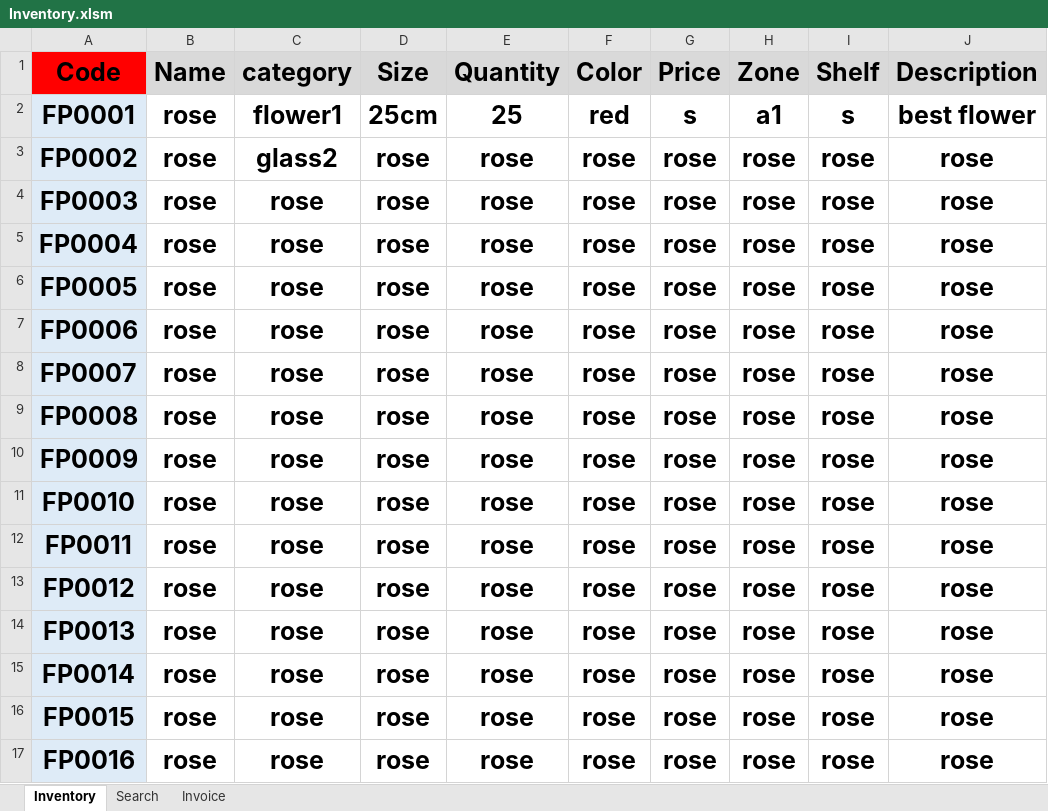
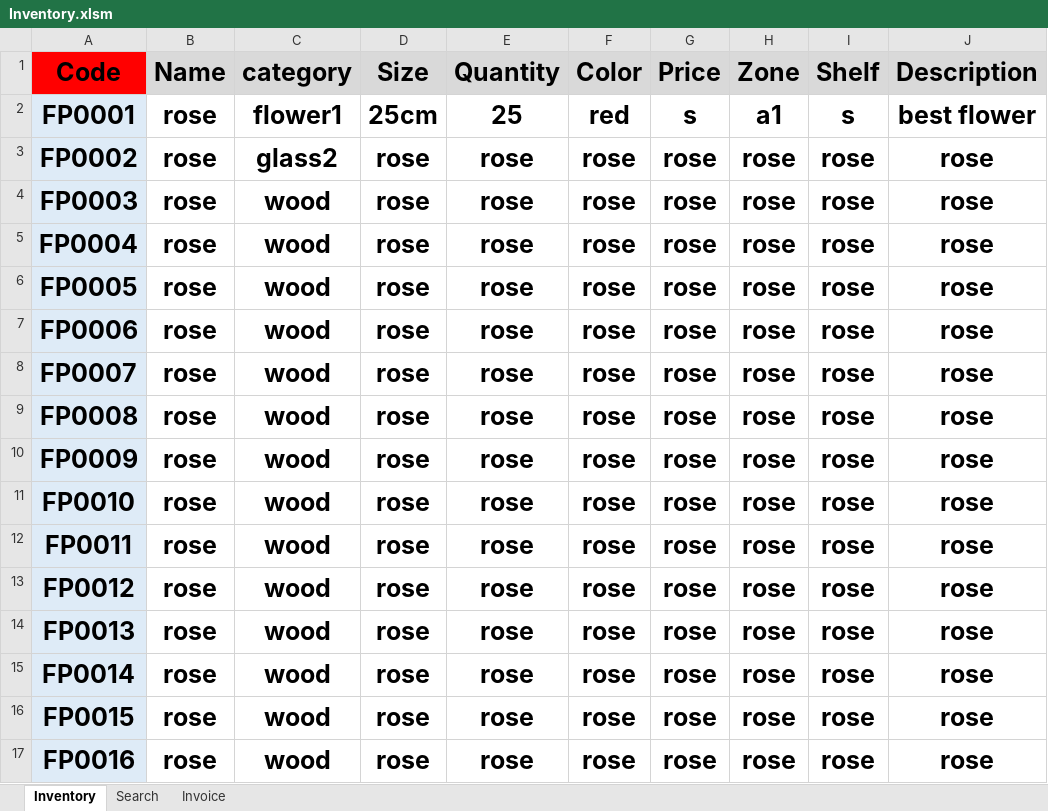
Before and after one commit to FlowerSystem-lb/inventorysystem, an Excel workbook: Inventory.xlsm, sheet Inventory, drawn as a sheet; only a part is shown; values as stored, in another font and other column widths than the file's, no borders; charts and pictures not drawn; the diff covers the shown part only; the diff names each change by its address in the sheet, - before the commit and + after, or states it on an @@ line.

```diff
--- a/Inventory.xlsm (sheet Inventory)
+++ b/Inventory.xlsm (sheet Inventory)
-C4:C17 (category): rose
+C4:C17 (category): wood
```
Also changed, not shown: 67 edited cells elsewhere in this sheet, sheet Invoice, charts or pictures, 1 other file.
